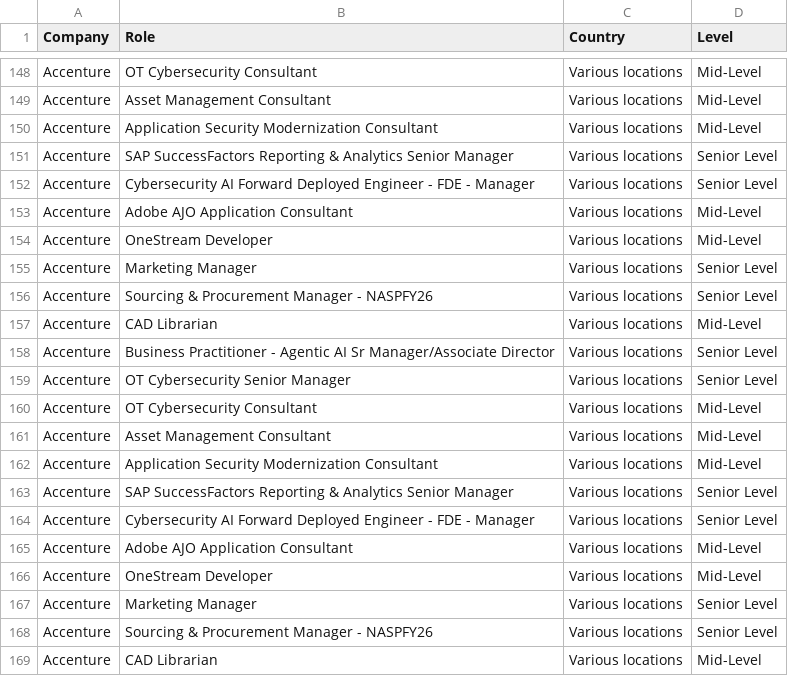
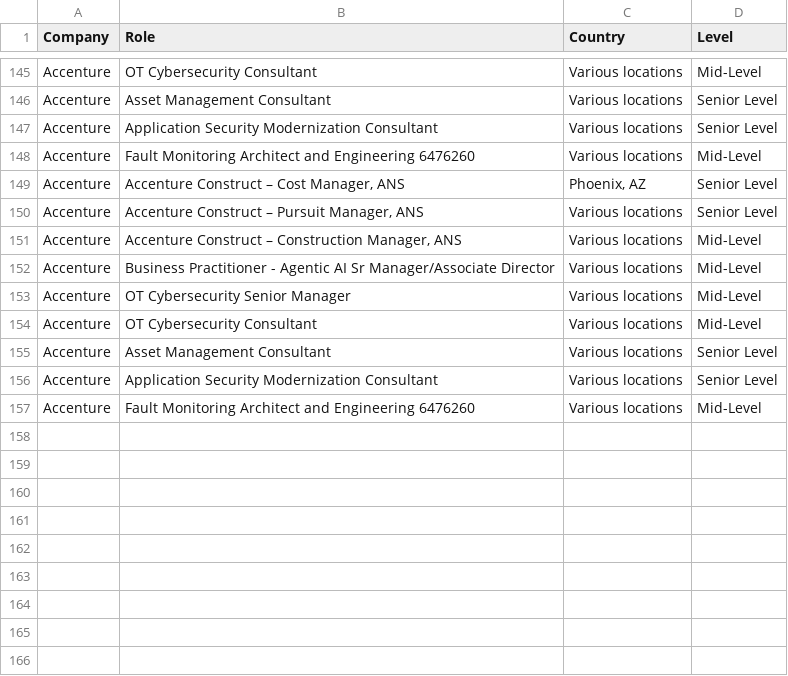
Before and after one commit to nefigarcia/outsourcing-analysis, a CSV file: jobs_postings.csv, drawn as a sheet; only a part is shown, gaps mark what is left out; removed rows and columns are numbered as before the commit, all else as after; the diff covers the shown part only; the diff names each change by its address in the sheet, - before the commit and + after, or states it on an @@ line.

```diff
--- a/jobs_postings.csv
+++ b/jobs_postings.csv
-D146 (Level): Mid-Level
+D146 (Level): Senior Level
-row 150: Accenture | Application Security Modernization Consultant | Various locations | Mid-Level
-B147 (Role): SAP SuccessFactors Reporting & Analytics Senior Manager
+B147 (Role): Application Security Modernization Consultant
-row 152: Accenture | Cybersecurity AI Forward Deployed Engineer - FDE - Manager | Various locations | Senior Level
-B148 (Role): Adobe AJO Application Consultant
+B148 (Role): Fault Monitoring Architect and Engineering 6476260
-row 154: Accenture | OneStream Developer | Various locations | Mid-Level
-B149 (Role): Marketing Manager
+B149 (Role): Accenture Construct – Cost Manager, ANS
-C149 (Country): Various locations
+C149 (Country): Phoenix, AZ
-B150 (Role): Sourcing & Procurement Manager - NASPFY26
+B150 (Role): Accenture Construct – Pursuit Manager, ANS
-B151 (Role): CAD Librarian
+B151 (Role): Accenture Construct – Construction Manager, ANS
-D152:D153 (Level): Senior Level
+D152:D153 (Level): Mid-Level
-D155 (Level): Mid-Level
+D155 (Level): Senior Level
-row 162: Accenture | Application Security Modernization Consultant | Various locations | Mid-Level
-B156 (Role): SAP SuccessFactors Reporting & Analytics Senior Manager
+B156 (Role): Application Security Modernization Consultant
-row 164: Accenture | Cybersecurity AI Forward Deployed Engineer - FDE - Manager | Various locations | Senior Level
-B157 (Role): Adobe AJO Application Consultant
+B157 (Role): Fault Monitoring Architect and Engineering 6476260
-row 166: Accenture | OneStream Developer | Various locations | Mid-Level
-row 167: Accenture | Marketing Manager | Various locations | Senior Level
-row 168: Accenture | Sourcing & Procurement Manager - NASPFY26 | Various locations | Senior Level
-row 169: Accenture | CAD Librarian | Various locations | Mid-Level
```
Also changed, not shown: 3 added rows, 6 removed rows, 36 moved rows and 20 edited cells elsewhere in this file.
